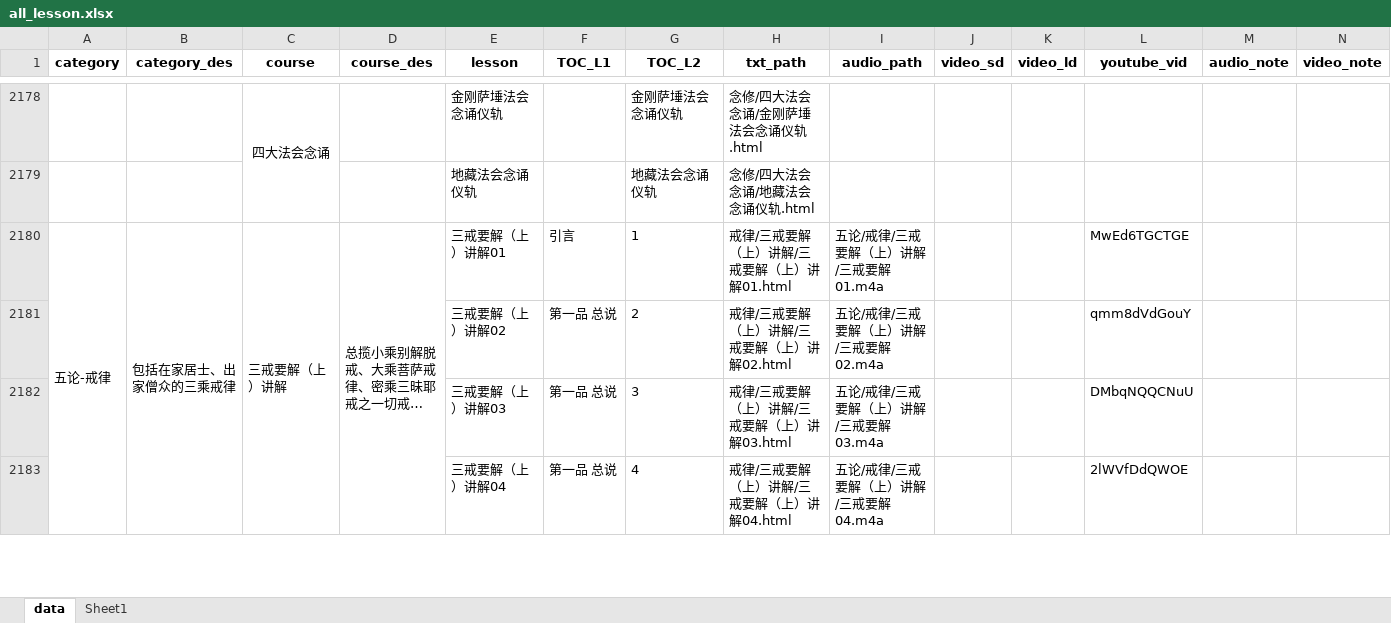
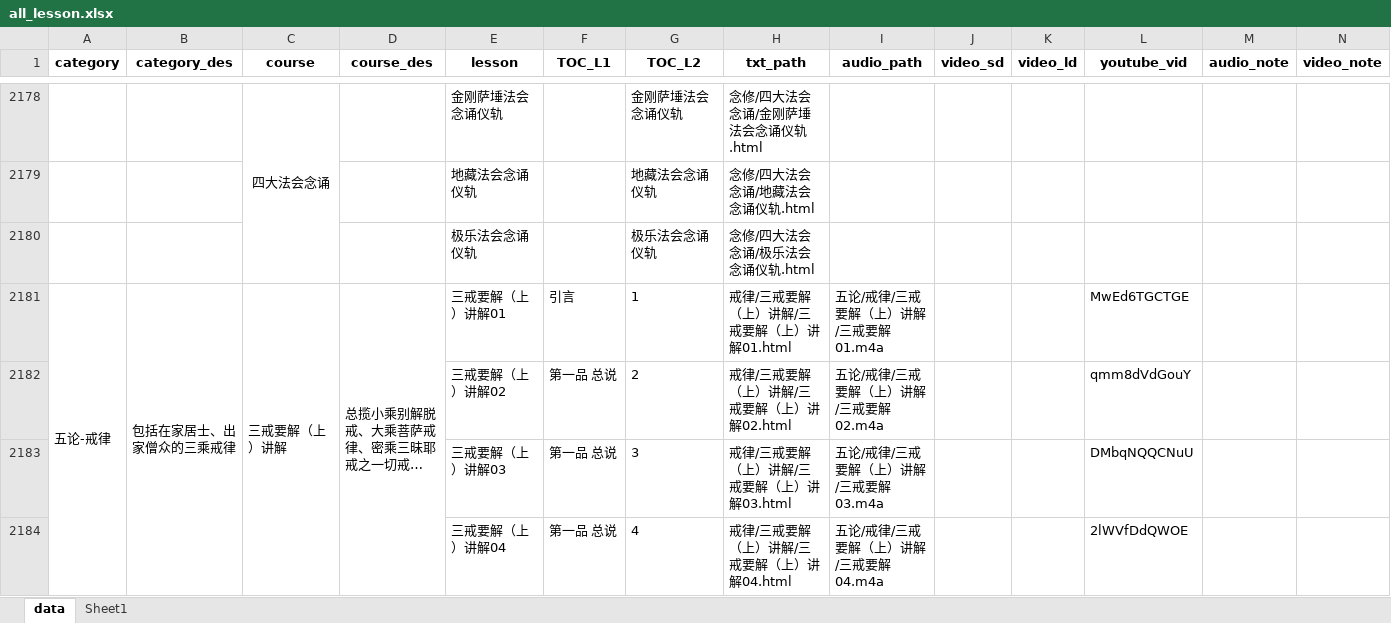
Before and after one commit to hliuleo/lamatxt, an Excel workbook: all_lesson.xlsx, sheet data, drawn as a sheet; only a part is shown, gaps mark what is left out; long unchanged cells end in …; values as stored, in another font and other column widths than the file's, no borders; rows hold the shown columns only; the diff names each change by its address in the sheet, - before the commit and + after, or states it on an @@ line.

```diff
--- a/all_lesson.xlsx (sheet data)
+++ b/all_lesson.xlsx (sheet data)
+row 2180:  |  |  |  | 极乐法会念诵仪轨 |  | 极乐法会念诵仪轨 | 念修/四大法会念诵/极乐法会念诵仪轨.html
```
Also changed, not shown: 2 other files.
